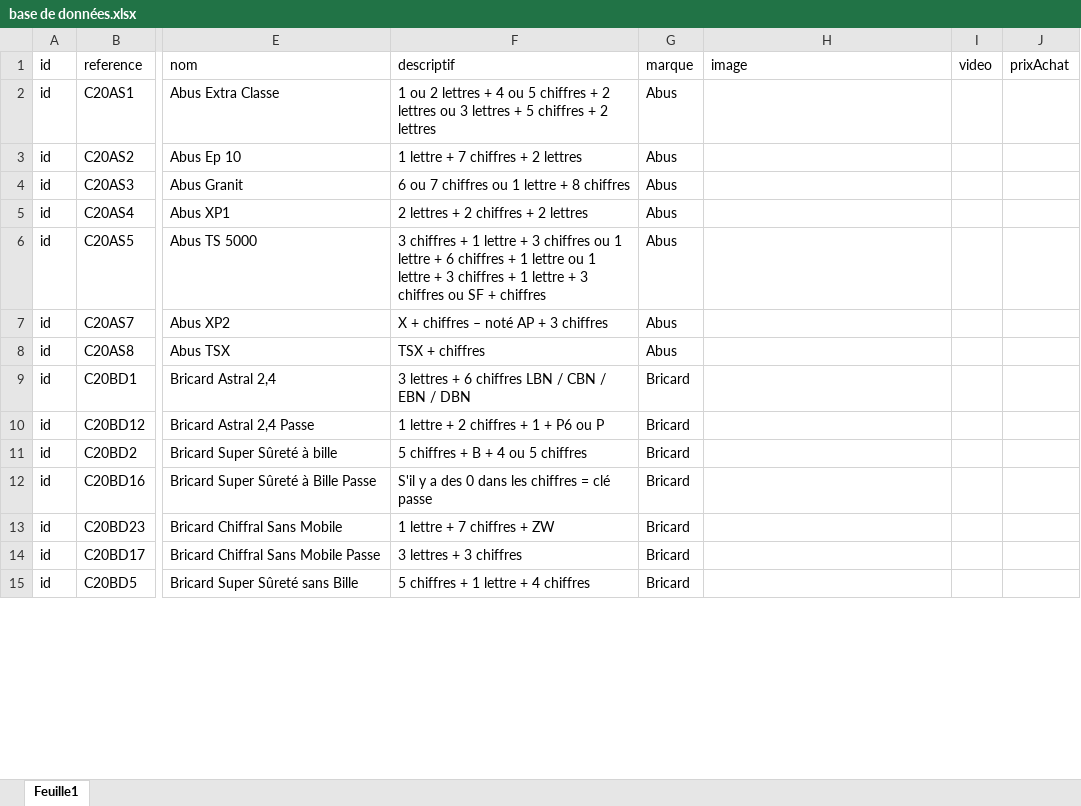
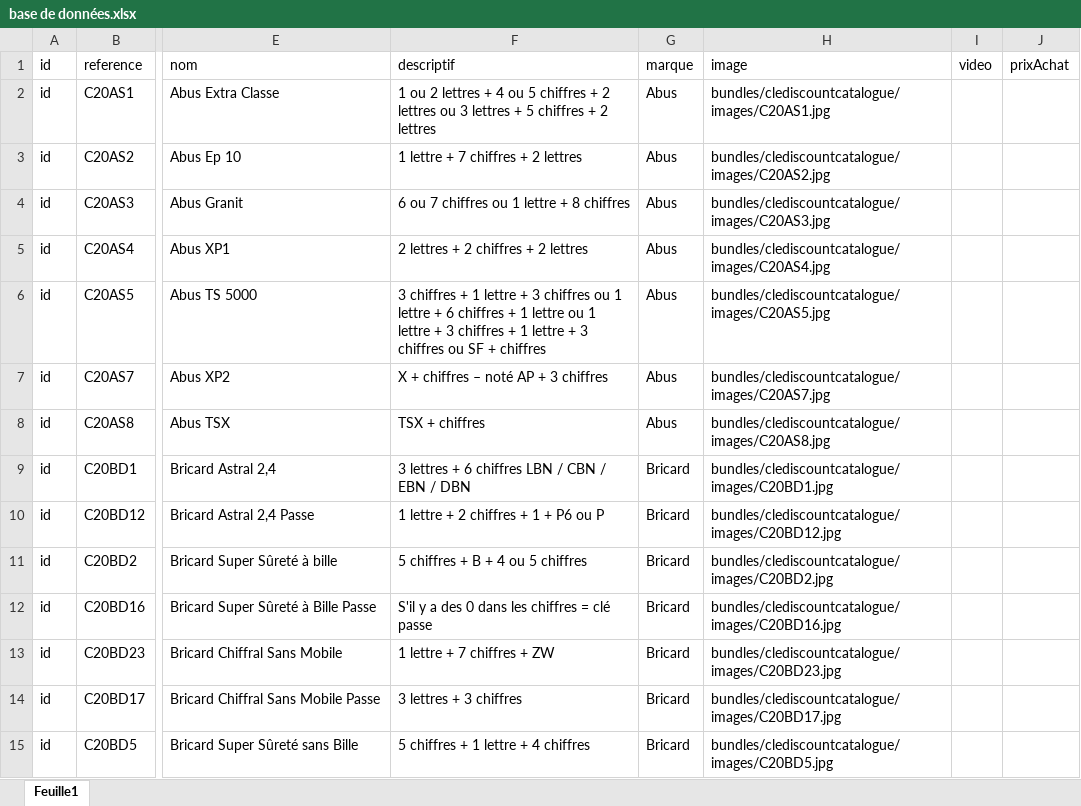
Before and after one commit to Setebos/stage-symfony, an Excel workbook: docs/base de données.xlsx, sheet Feuille1, drawn as a sheet; only a part is shown, gaps mark what is left out; values as stored, in another font and other column widths than the file's, no borders; the diff covers the shown part only; the diff names each change by its address in the sheet, - before the commit and + after, or states it on an @@ line.

Commit message:
Base de données produit - MAJ
Signed-off-by: Setebos <moffjerjerrod@gmail.com>

```diff
--- a/docs/base de données.xlsx (sheet Feuille1)
+++ b/docs/base de données.xlsx (sheet Feuille1)
-H2 (image): (empty)
+H2 (image): bundles/clediscountcatalogue/images/C20AS1.jpg
-H3 (image): (empty)
+H3 (image): bundles/clediscountcatalogue/images/C20AS2.jpg
-H4 (image): (empty)
+H4 (image): bundles/clediscountcatalogue/images/C20AS3.jpg
-H5 (image): (empty)
+H5 (image): bundles/clediscountcatalogue/images/C20AS4.jpg
-H6 (image): (empty)
+H6 (image): bundles/clediscountcatalogue/images/C20AS5.jpg
-H7 (image): (empty)
+H7 (image): bundles/clediscountcatalogue/images/C20AS7.jpg
-H8 (image): (empty)
+H8 (image): bundles/clediscountcatalogue/images/C20AS8.jpg
-H9 (image): (empty)
+H9 (image): bundles/clediscountcatalogue/images/C20BD1.jpg
-H10 (image): (empty)
+H10 (image): bundles/clediscountcatalogue/images/C20BD12.jpg
-H11 (image): (empty)
+H11 (image): bundles/clediscountcatalogue/images/C20BD2.jpg
-H12 (image): (empty)
+H12 (image): bundles/clediscountcatalogue/images/C20BD16.jpg
-H13 (image): (empty)
+H13 (image): bundles/clediscountcatalogue/images/C20BD23.jpg
-H14 (image): (empty)
+H14 (image): bundles/clediscountcatalogue/images/C20BD17.jpg
-H15 (image): (empty)
+H15 (image): bundles/clediscountcatalogue/images/C20BD5.jpg
```
Also changed, not shown: 152 added rows and 201 edited cells elsewhere in this sheet.
